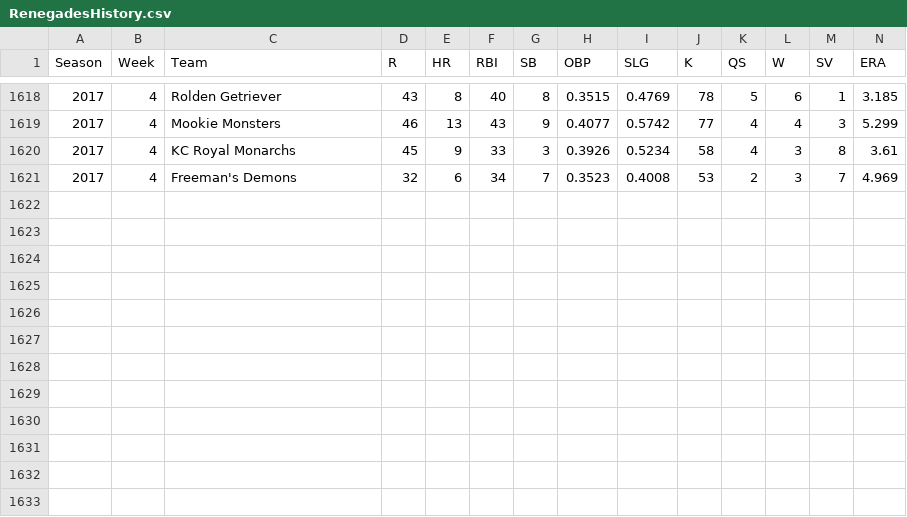
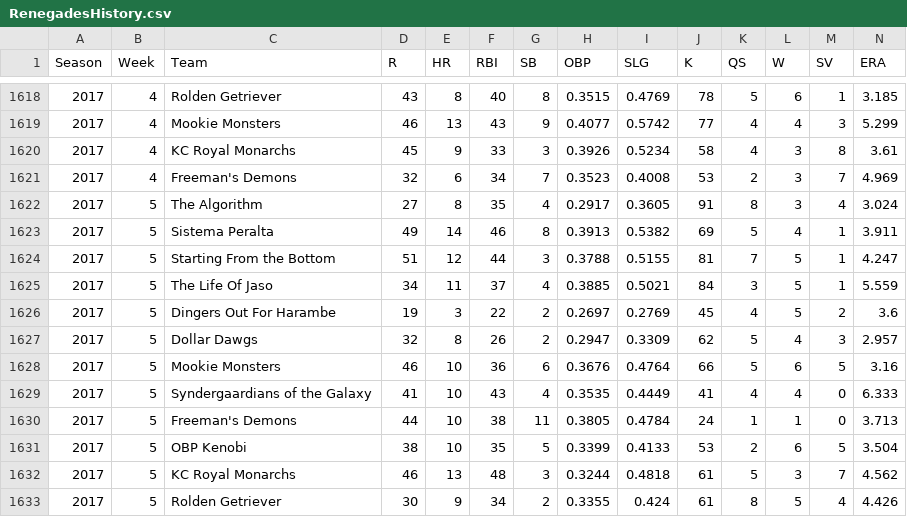
Before and after one commit to mattyanselmo/RenegadesHistoryApp, a CSV file: RenegadesHistory.csv, drawn as a sheet; only a part is shown, gaps mark what is left out; rows hold the shown columns only; the diff names each change by its address in the sheet, - before the commit and + after, or states it on an @@ line.

Commit message:
Added 2017 week 5

```diff
--- a/RenegadesHistory.csv
+++ b/RenegadesHistory.csv
+row 1622: 2017 | 5 | The Algorithm | 27 | 8 | 35 | 4 | 0.2917 | 0.3605 | 91 | 8 | 3 | 4 | 3.024
+row 1623: 2017 | 5 | Sistema Peralta | 49 | 14 | 46 | 8 | 0.3913 | 0.5382 | 69 | 5 | 4 | 1 | 3.911
+row 1624: 2017 | 5 | Starting From the Bottom | 51 | 12 | 44 | 3 | 0.3788 | 0.5155 | 81 | 7 | 5 | 1 | 4.247
+row 1625: 2017 | 5 | The Life Of Jaso | 34 | 11 | 37 | 4 | 0.3885 | 0.5021 | 84 | 3 | 5 | 1 | 5.559
+row 1626: 2017 | 5 | Dingers Out For Harambe | 19 | 3 | 22 | 2 | 0.2697 | 0.2769 | 45 | 4 | 5 | 2 | 3.6
+row 1627: 2017 | 5 | Dollar Dawgs | 32 | 8 | 26 | 2 | 0.2947 | 0.3309 | 62 | 5 | 4 | 3 | 2.957
+row 1628: 2017 | 5 | Mookie Monsters | 46 | 10 | 36 | 6 | 0.3676 | 0.4764 | 66 | 5 | 6 | 5 | 3.16
+row 1629: 2017 | 5 | Syndergaardians of the Galaxy | 41 | 10 | 43 | 4 | 0.3535 | 0.4449 | 41 | 4 | 4 | 0 | 6.333
+row 1630: 2017 | 5 | Freeman's Demons | 44 | 10 | 38 | 11 | 0.3805 | 0.4784 | 24 | 1 | 1 | 0 | 3.713
+row 1631: 2017 | 5 | OBP Kenobi | 38 | 10 | 35 | 5 | 0.3399 | 0.4133 | 53 | 2 | 6 | 5 | 3.504
+row 1632: 2017 | 5 | KC Royal Monarchs | 46 | 13 | 48 | 3 | 0.3244 | 0.4818 | 61 | 5 | 3 | 7 | 4.562
+row 1633: 2017 | 5 | Rolden Getriever | 30 | 9 | 34 | 2 | 0.3355 | 0.424 | 61 | 8 | 5 | 4 | 4.426
```
Also changed, not shown: RenegadesHistoryFormatted.csv, 2 other files.
